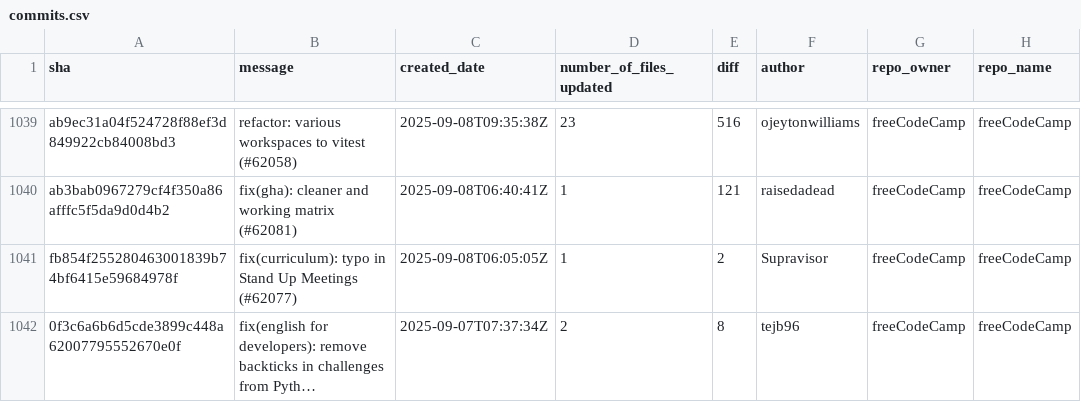
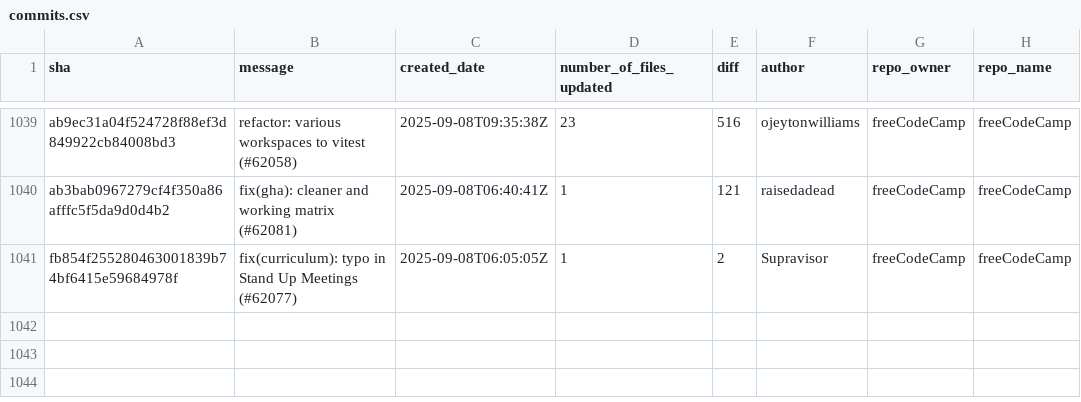
Before and after one commit to longporo/repodata, a CSV file: commits.csv, drawn as a sheet; only a part is shown, gaps mark what is left out.

```diff
--- a/commits.csv
+++ b/commits.csv
@@ -1041,2 +1041 @@ ab3bab0967279cf4f350a86afffc5f5da9d0d4b2,fix(gha): cleaner and working matrix (#
 fb854f255280463001839b74bf6415e59684978f,fix(curriculum): typo in Stand Up Meetings (#62077),2025-09-08T06:05:05Z,1,2,Supravisor,freeCodeCamp,freeCodeCamp
-0f3c6a6b6d5cde3899c448a62007795552670e0f,fix(english for developers): remove backticks in challenges from Pyth…,2025-09-07T07:37:34Z,2,8,tejb96,freeCodeCamp,freeCodeCamp
```
